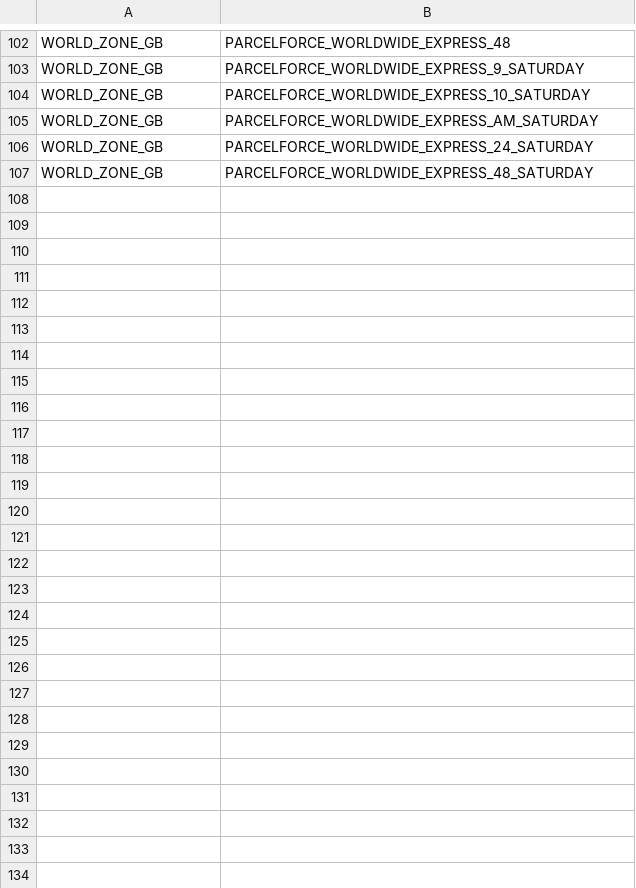
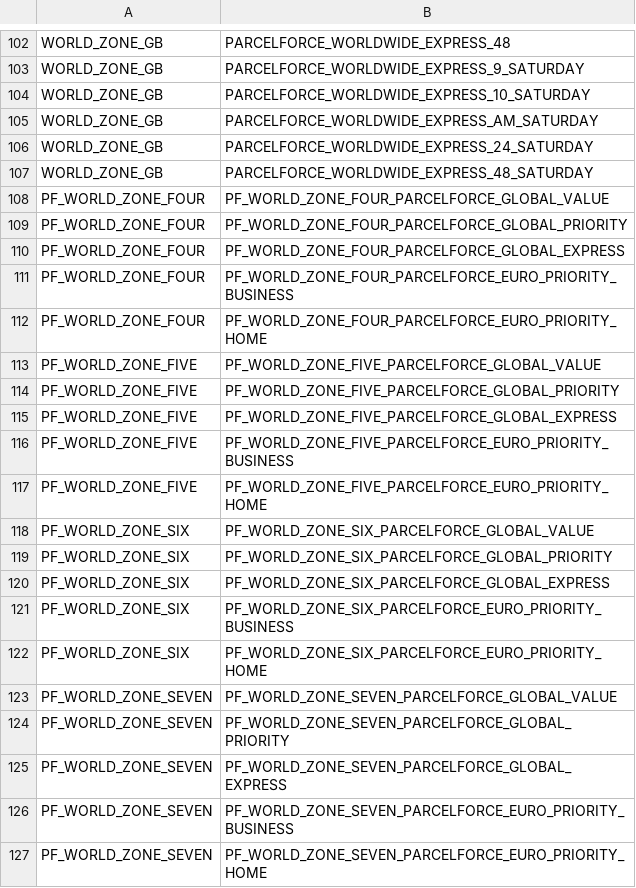
Before and after one commit to wsenjer/royalmail-woocommerce-shipping-calculator, a CSV file: includes/royalmail/data/2_zoneToDeliveryMethod.csv, drawn as a sheet; only a part is shown, gaps mark what is left out; the diff covers the shown part only; the diff names each change by its address in the sheet, - before the commit and + after, or states it on an @@ line.

```diff
--- a/includes/royalmail/data/2_zoneToDeliveryMethod.csv
+++ b/includes/royalmail/data/2_zoneToDeliveryMethod.csv
+row 108: PF_WORLD_ZONE_FOUR | PF_WORLD_ZONE_FOUR_PARCELFORCE_GLOBAL_VALUE
+row 109: PF_WORLD_ZONE_FOUR | PF_WORLD_ZONE_FOUR_PARCELFORCE_GLOBAL_PRIORITY
+row 110: PF_WORLD_ZONE_FOUR | PF_WORLD_ZONE_FOUR_PARCELFORCE_GLOBAL_EXPRESS
+row 111: PF_WORLD_ZONE_FOUR | PF_WORLD_ZONE_FOUR_PARCELFORCE_EURO_PRIORITY_BUSINESS
+row 112: PF_WORLD_ZONE_FOUR | PF_WORLD_ZONE_FOUR_PARCELFORCE_EURO_PRIORITY_HOME
+row 113: PF_WORLD_ZONE_FIVE | PF_WORLD_ZONE_FIVE_PARCELFORCE_GLOBAL_VALUE
+row 114: PF_WORLD_ZONE_FIVE | PF_WORLD_ZONE_FIVE_PARCELFORCE_GLOBAL_PRIORITY
+row 115: PF_WORLD_ZONE_FIVE | PF_WORLD_ZONE_FIVE_PARCELFORCE_GLOBAL_EXPRESS
+row 116: PF_WORLD_ZONE_FIVE | PF_WORLD_ZONE_FIVE_PARCELFORCE_EURO_PRIORITY_BUSINESS
+row 117: PF_WORLD_ZONE_FIVE | PF_WORLD_ZONE_FIVE_PARCELFORCE_EURO_PRIORITY_HOME
+row 118: PF_WORLD_ZONE_SIX | PF_WORLD_ZONE_SIX_PARCELFORCE_GLOBAL_VALUE
+row 119: PF_WORLD_ZONE_SIX | PF_WORLD_ZONE_SIX_PARCELFORCE_GLOBAL_PRIORITY
+row 120: PF_WORLD_ZONE_SIX | PF_WORLD_ZONE_SIX_PARCELFORCE_GLOBAL_EXPRESS
+row 121: PF_WORLD_ZONE_SIX | PF_WORLD_ZONE_SIX_PARCELFORCE_EURO_PRIORITY_BUSINESS
+row 122: PF_WORLD_ZONE_SIX | PF_WORLD_ZONE_SIX_PARCELFORCE_EURO_PRIORITY_HOME
+row 123: PF_WORLD_ZONE_SEVEN | PF_WORLD_ZONE_SEVEN_PARCELFORCE_GLOBAL_VALUE
+row 124: PF_WORLD_ZONE_SEVEN | PF_WORLD_ZONE_SEVEN_PARCELFORCE_GLOBAL_PRIORITY
+row 125: PF_WORLD_ZONE_SEVEN | PF_WORLD_ZONE_SEVEN_PARCELFORCE_GLOBAL_EXPRESS
+row 126: PF_WORLD_ZONE_SEVEN | PF_WORLD_ZONE_SEVEN_PARCELFORCE_EURO_PRIORITY_BUSINESS
+row 127: PF_WORLD_ZONE_SEVEN | PF_WORLD_ZONE_SEVEN_PARCELFORCE_EURO_PRIORITY_HOME
```
Also changed, not shown: 21 added rows elsewhere in this file, includes/royalmail/data/1_countryToZone.csv, includes/royalmail/data/3_deliveryMethodMeta.csv, 5 other files.
